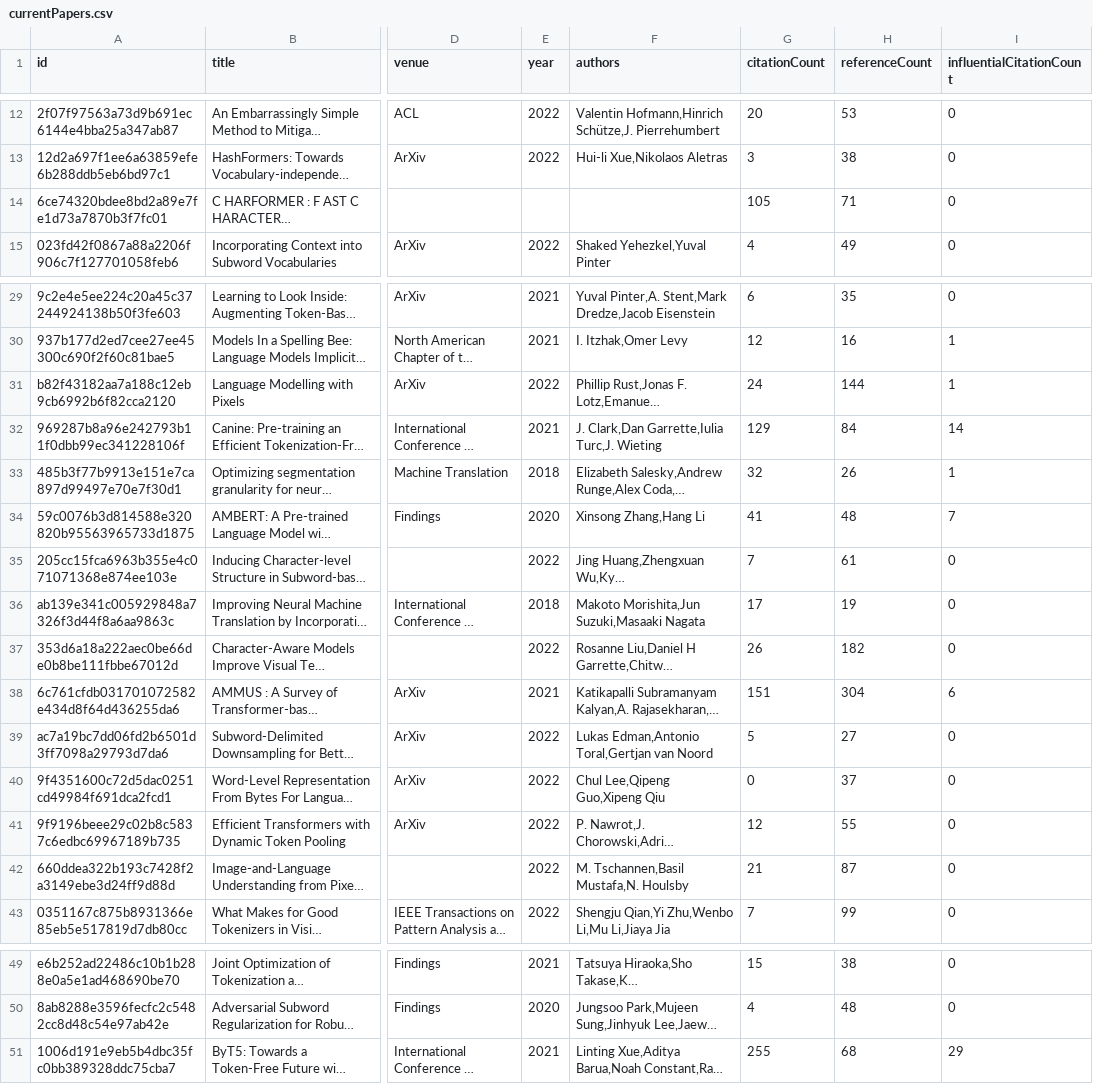
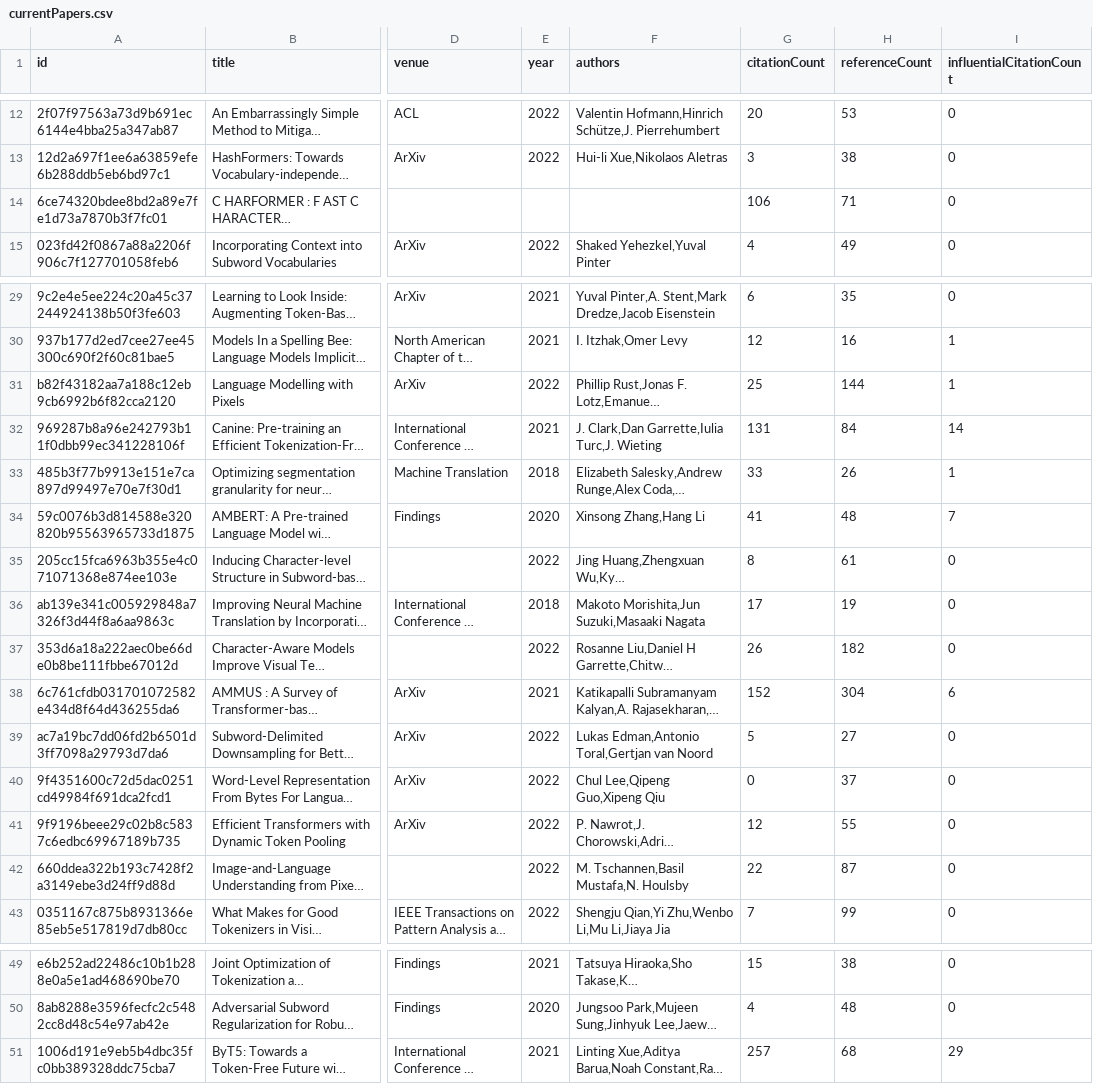
Before and after one commit to avi-jit/tokenization, a CSV file: data/currentPapers.csv, drawn as a sheet; only a part is shown, gaps mark what is left out; long unchanged cells end in …; the diff names each change by its address in the sheet, - before the commit and + after, or states it on an @@ line.

Commit message:
Update paper data

```diff
--- a/data/currentPapers.csv
+++ b/data/currentPapers.csv
-G14 (citationCount): 105
+G14 (citationCount): 106
-G31 (citationCount): 24
+G31 (citationCount): 25
-G32 (citationCount): 129
+G32 (citationCount): 131
-G33 (citationCount): 32
+G33 (citationCount): 33
-G35 (citationCount): 7
+G35 (citationCount): 8
-G38 (citationCount): 151
+G38 (citationCount): 152
-G42 (citationCount): 21
+G42 (citationCount): 22
-G51 (citationCount): 255
+G51 (citationCount): 257
```
Also changed, not shown: 2 other files.
